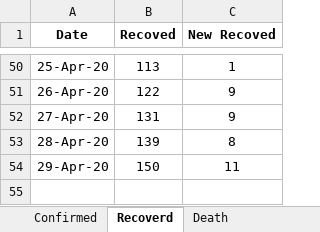
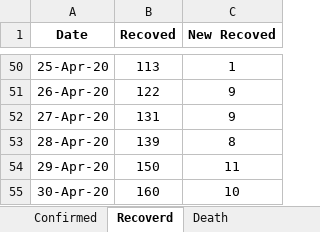
Before and after one commit to shubhomedia/COVID_19_Data_Analysis, an Excel workbook: DataSheet/COVID-19_Bangladesh_DataSheet.xlsx, sheet Recoverd, drawn as a sheet; only a part is shown, gaps mark what is left out; values as stored, in another font and other column widths than the file's, no borders; the diff names each change by its address in the sheet, - before the commit and + after, or states it on an @@ line.

```diff
--- a/DataSheet/COVID-19_Bangladesh_DataSheet.xlsx (sheet Recoverd)
+++ b/DataSheet/COVID-19_Bangladesh_DataSheet.xlsx (sheet Recoverd)
+row 55: 30-Apr-20 | 160 | 10
```
Also changed, not shown: sheet Death, sheet Confirmed.
